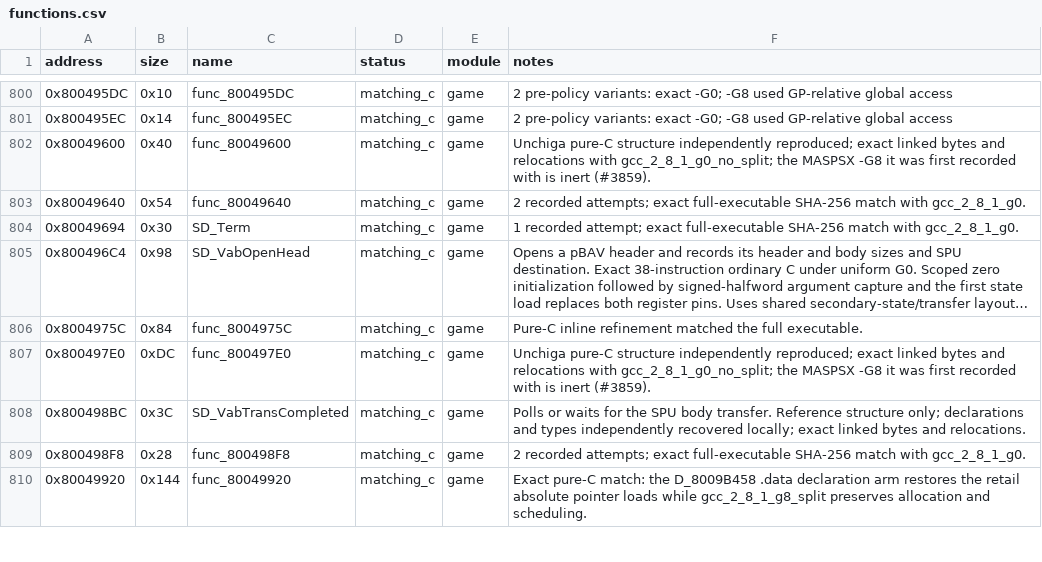
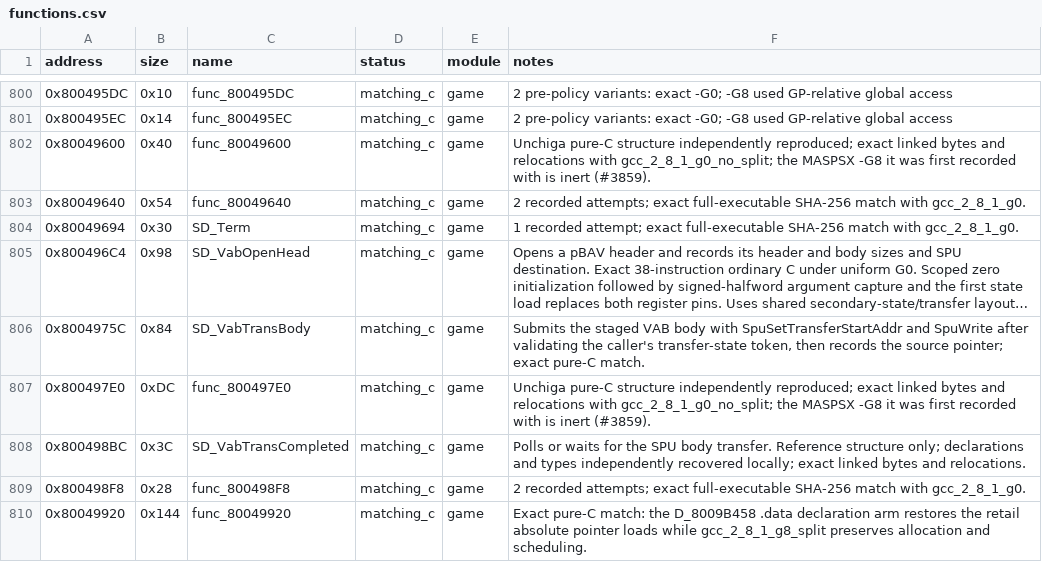
Before and after one commit to Unchiga/DecompRecomp, a CSV file: config/slus_01411/functions.csv, drawn as a sheet; only a part is shown, gaps mark what is left out; long unchanged cells end in …; the diff names each change by its address in the sheet, - before the commit and + after, or states it on an @@ line.

```diff
--- a/config/slus_01411/functions.csv
+++ b/config/slus_01411/functions.csv
-C806 (name): func_8004975C
+C806 (name): SD_VabTransBody
-F806 (notes): Pure-C inline refinement matched the full executable.
+F806 (notes): Submits the staged VAB body with SpuSetTransferStartAddr and SpuWrite after validating the caller's transfer-state token, then records the source pointer; exact pure-C match.
```
Also changed, not shown: notes/global-usage.csv, 7 other files.
